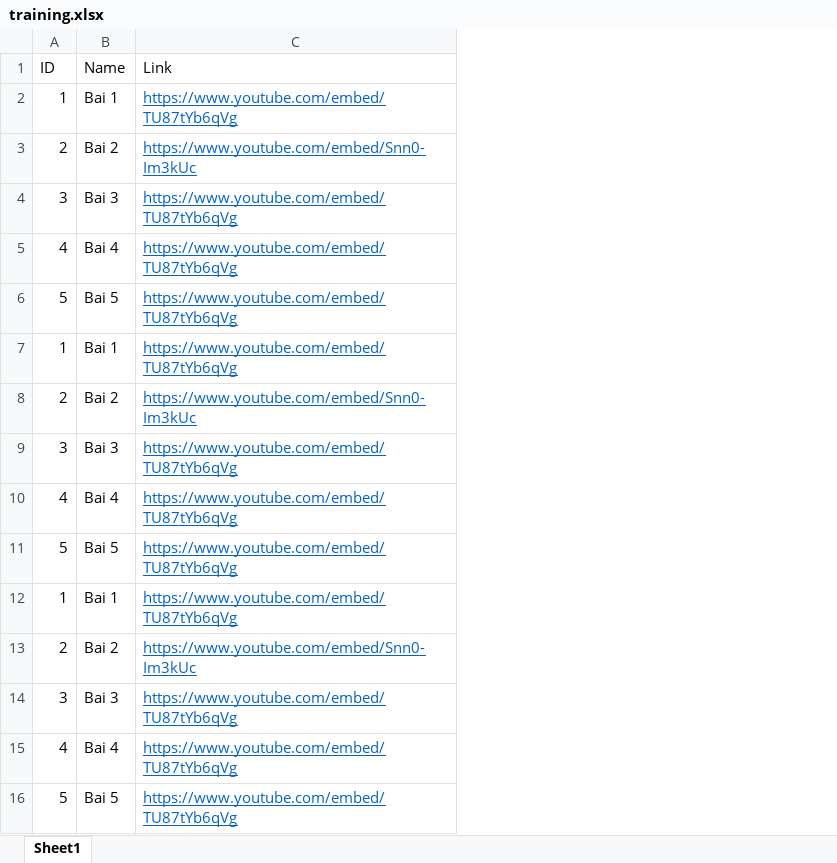
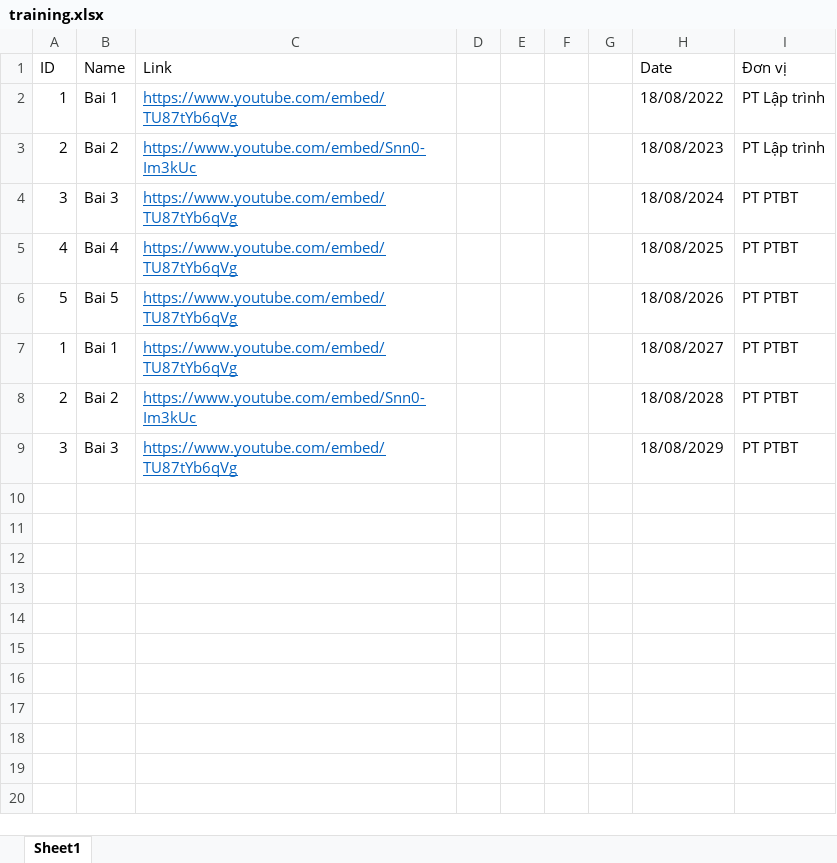
Before and after one commit to Belphegor2801/Hethongquanlylab, an Excel workbook: Hethongquanlylab/wwwroot/data/training.xlsx, sheet Sheet1, drawn as a sheet; values as stored, in another font and other column widths than the file's, no borders; removed rows and columns are numbered as before the commit, all else as after; the diff names each change by its address in the sheet, - before the commit and + after, or states it on an @@ line.

Commit message:
Hoàn thiện giao diện ban đào tạo, sửa model training

```diff
--- a/Hethongquanlylab/wwwroot/data/training.xlsx (sheet Sheet1)
+++ b/Hethongquanlylab/wwwroot/data/training.xlsx (sheet Sheet1)
+column D, empty
+column E, empty
+column F, empty
+column G, empty
+column H (Date), rows 2-9: 18/08/2022 | 18/08/2023 | 18/08/2024 | 18/08/2025 | 18/08/2026 | 18/08/2027 | 18/08/2028 | 18/08/2029
+column I (Đơn vị), rows 2-9: PT Lập trình | PT Lập trình | PT PTBT | PT PTBT | PT PTBT | PT PTBT | PT PTBT | PT PTBT
-row 10: 4 | Bai 4 | https://www.youtube.com/embed/TU87tYb6qVg
-row 11: 5 | Bai 5 | https://www.youtube.com/embed/TU87tYb6qVg
-row 12: 1 | Bai 1 | https://www.youtube.com/embed/TU87tYb6qVg
-row 13: 2 | Bai 2 | https://www.youtube.com/embed/Snn0-Im3kUc
-row 14: 3 | Bai 3 | https://www.youtube.com/embed/TU87tYb6qVg
-row 15: 4 | Bai 4 | https://www.youtube.com/embed/TU87tYb6qVg
-row 16: 5 | Bai 5 | https://www.youtube.com/embed/TU87tYb6qVg
```
Also changed, not shown: 7 other files.
